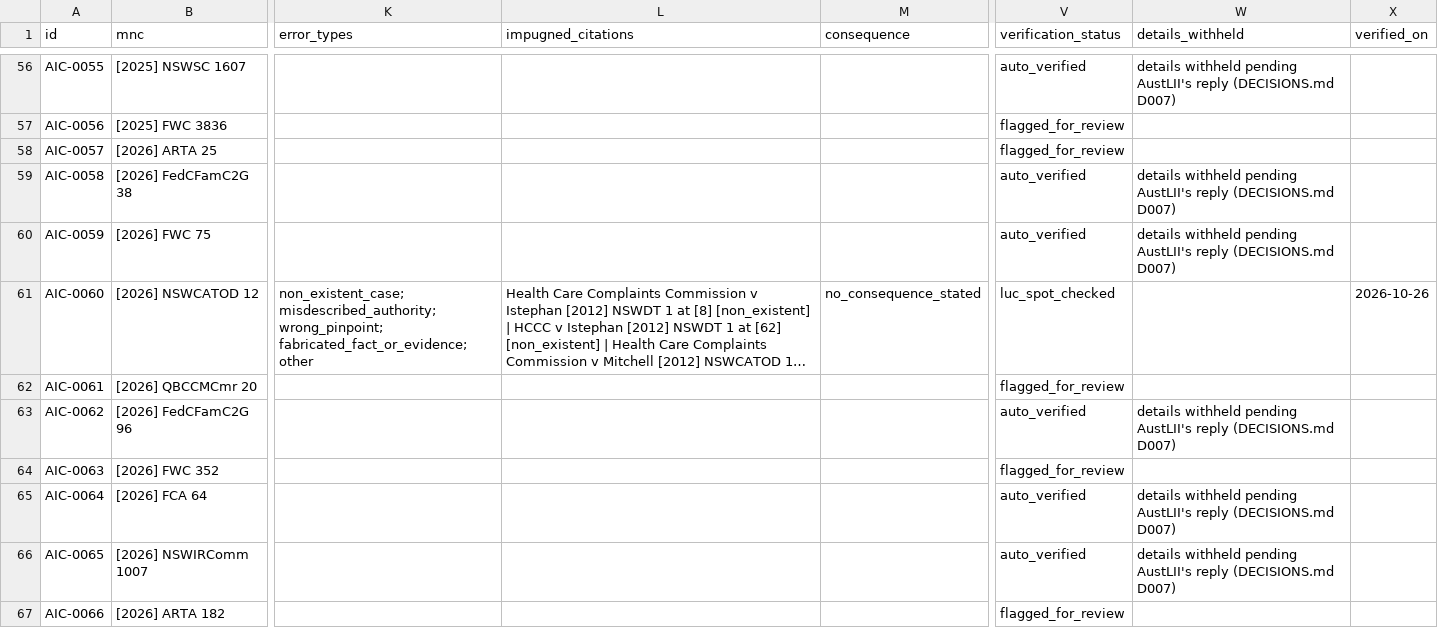
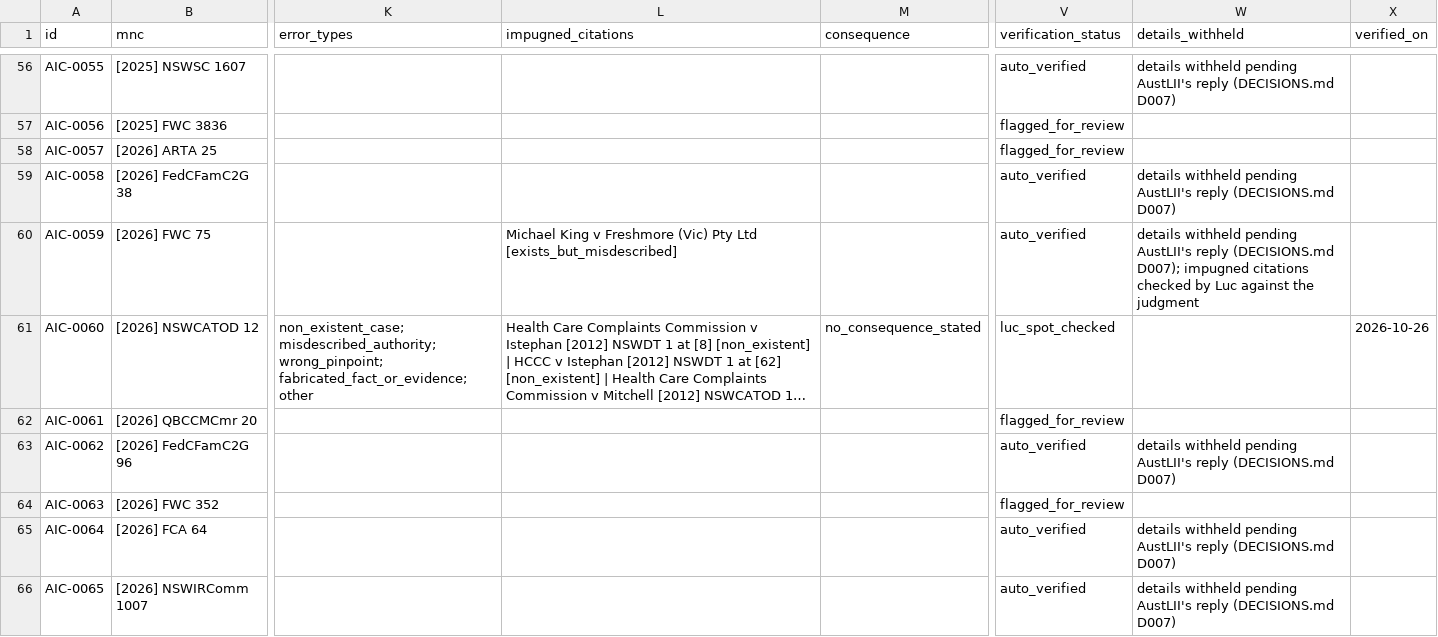
Before and after one commit to 129313531343-bit/Ai-in-the-Courts, a CSV file: data/tracker.csv, drawn as a sheet; only a part is shown, gaps mark what is left out; the shorter side is filled out with more unchanged rows; long unchanged cells end in …; the diff covers the shown part only; the diff names each change by its address in the sheet, - before the commit and + after, or states it on an @@ line.

```diff
--- a/data/tracker.csv
+++ b/data/tracker.csv
-L60 (impugned_citations): (empty)
+L60 (impugned_citations): Michael King v Freshmore (Vic) Pty Ltd [exists_but_misdescribed]
-W60 (details_withheld): …reply (DECISIONS.md D007)
+W60 (details_withheld): …reply (DECISIONS.md D007); impugned citations checked by Luc against the judgment
```
Also changed, not shown: 38 edited cells elsewhere in this file, eval/items_fabricated.csv, site/downloads/tracker.csv, 8 other files.
